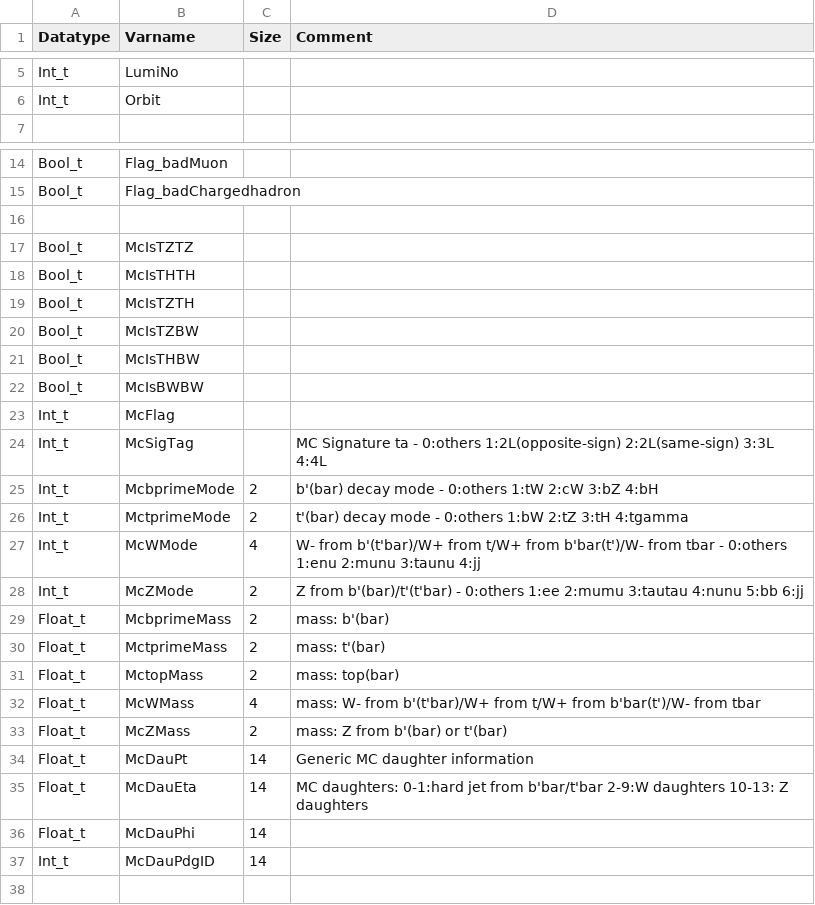
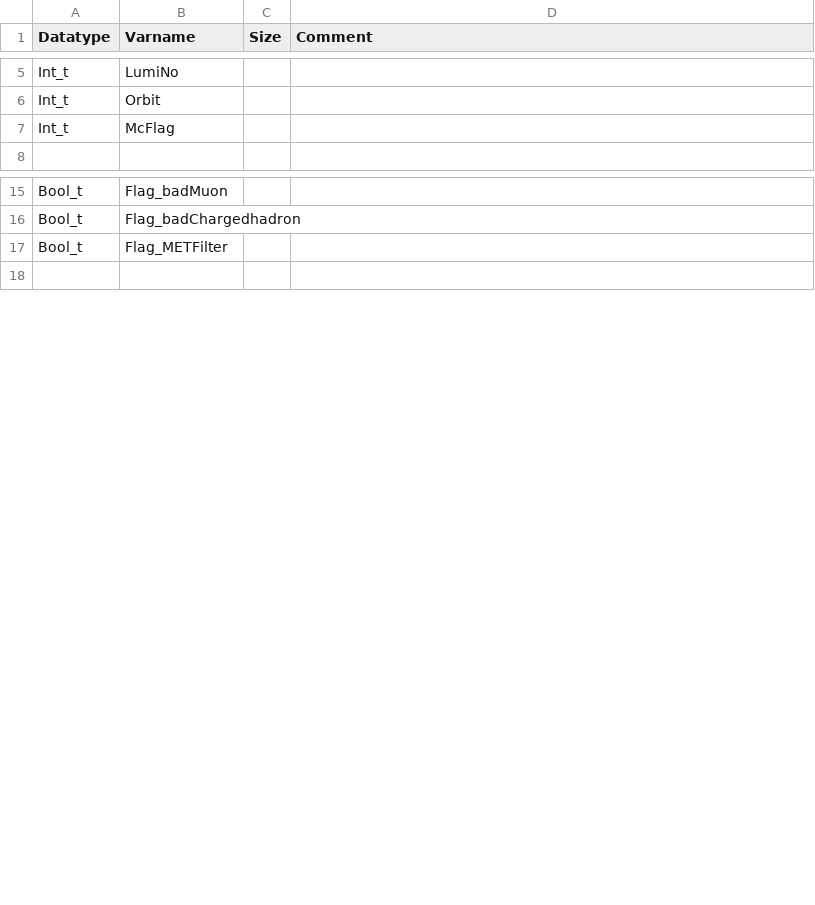
Before and after one commit to ntuhep/bpkUtility, a CSV file: data/EvtInfoBranches.csv, drawn as a sheet; only a part is shown, gaps mark what is left out; the diff covers the shown part only.

```diff
--- a/data/EvtInfoBranches.csv
+++ b/data/EvtInfoBranches.csv
@@ -6,2 +6,3 @@ Int_t,LumiNo,,
 Int_t,Orbit,,
+Int_t,McFlag,,
 
@@ -15,24 +16,3 @@ Bool_t,Flag_badMuon,,
 Bool_t,Flag_badChargedhadron,,
-
-Bool_t,McIsTZTZ,,
-Bool_t,McIsTHTH,,
-Bool_t,McIsTZTH,,
-Bool_t,McIsTZBW,,
-Bool_t,McIsTHBW,,
-Bool_t,McIsBWBW,,
-Int_t,McFlag,,
-Int_t,McSigTag,,MC Signature ta - 0:others 1:2L(opposite-sign) 2:2L(same-sign) 3:3L 4:4L
-Int_t,McbprimeMode,2,b'(bar) decay mode   - 0:others 1:tW 2:cW 3:bZ 4:bH
-Int_t,MctprimeMode,2,t'(bar) decay mode   - 0:others 1:bW 2:tZ 3:tH 4:tgamma
-Int_t,McWMode,4,W- from b'(t'bar)/W+ from t/W+ from b'bar(t')/W- from tbar - 0:others 1:enu 2:munu 3:taunu 4:jj
-Int_t,McZMode,2,Z from b'(bar)/t'(t'bar)  - 0:others 1:ee 2:mumu 3:tautau 4:nunu 5:bb 6:jj
-Float_t,McbprimeMass,2,mass: b'(bar)
-Float_t,MctprimeMass,2,mass: t'(bar)
-Float_t,MctopMass,2,mass: top(bar)
-Float_t,McWMass,4,mass: W- from b'(t'bar)/W+ from t/W+ from b'bar(t')/W- from tbar
-Float_t,McZMass,2,mass: Z from b'(bar) or t'(bar)
-Float_t,McDauPt,14,Generic MC daughter information
-Float_t,McDauEta,14,MC daughters: 0-1:hard jet from b'bar/t'bar  2-9:W daughters 10-13: Z daughters
-Float_t,McDauPhi,14,
-Int_t,McDauPdgID,14,
+Bool_t,Flag_METFilter,,
 
```
Also changed, not shown: 21 removed rows elsewhere in this file, data/GenInfoBranches.csv, data/JetInfoBranches.csv, 11 other files.
